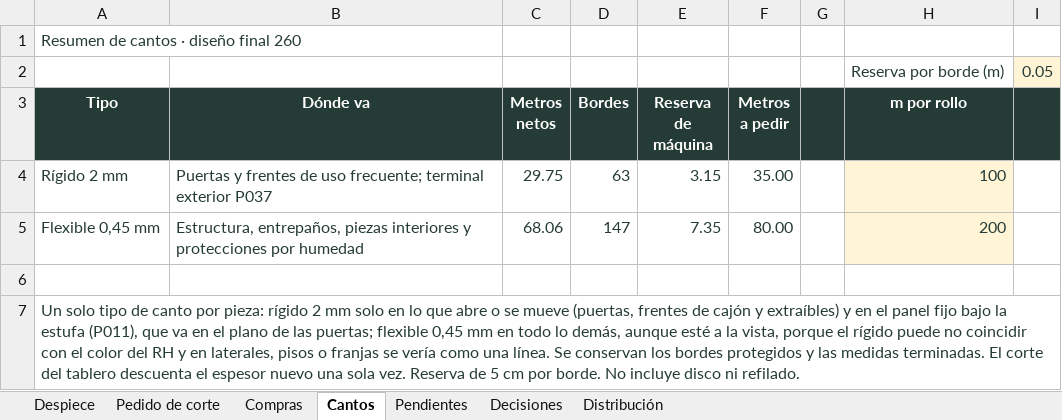
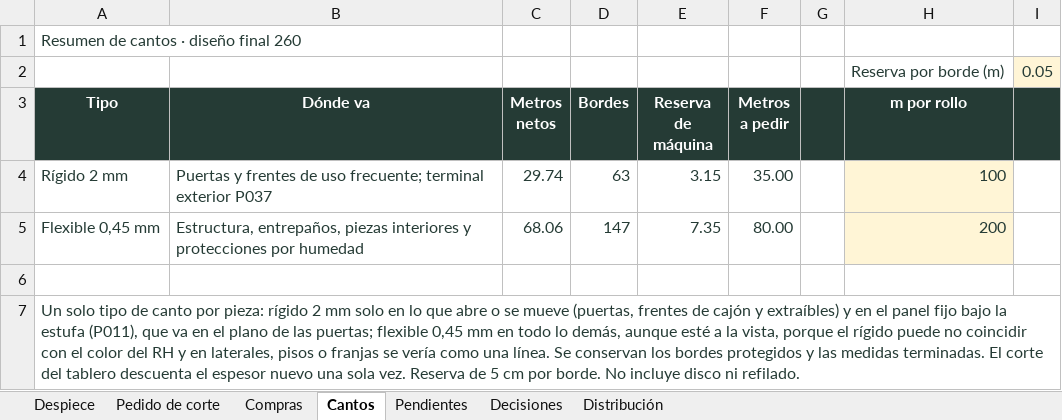
Before and after one commit to williamppmm/espacios-3d, an Excel workbook: despiece-cocina.xlsx, sheet Cantos, drawn as a sheet; values as stored, in another font and other column widths than the file's, no borders; the diff names each change by its address in the sheet, - before the commit and + after, or states it on an @@ line.

```diff
--- a/despiece-cocina.xlsx (sheet Cantos)
+++ b/despiece-cocina.xlsx (sheet Cantos)
-C4 (Metros netos): 29.75
+C4 (Metros netos): 29.74
```
Also changed, not shown: sheet Pedido de corte, sheet Despiece, sheet Decisiones, compras-proyecto.xlsx, cortes-madecentro-RH15-Cartagena-medidas-finales.xlsx, 14 other files.
